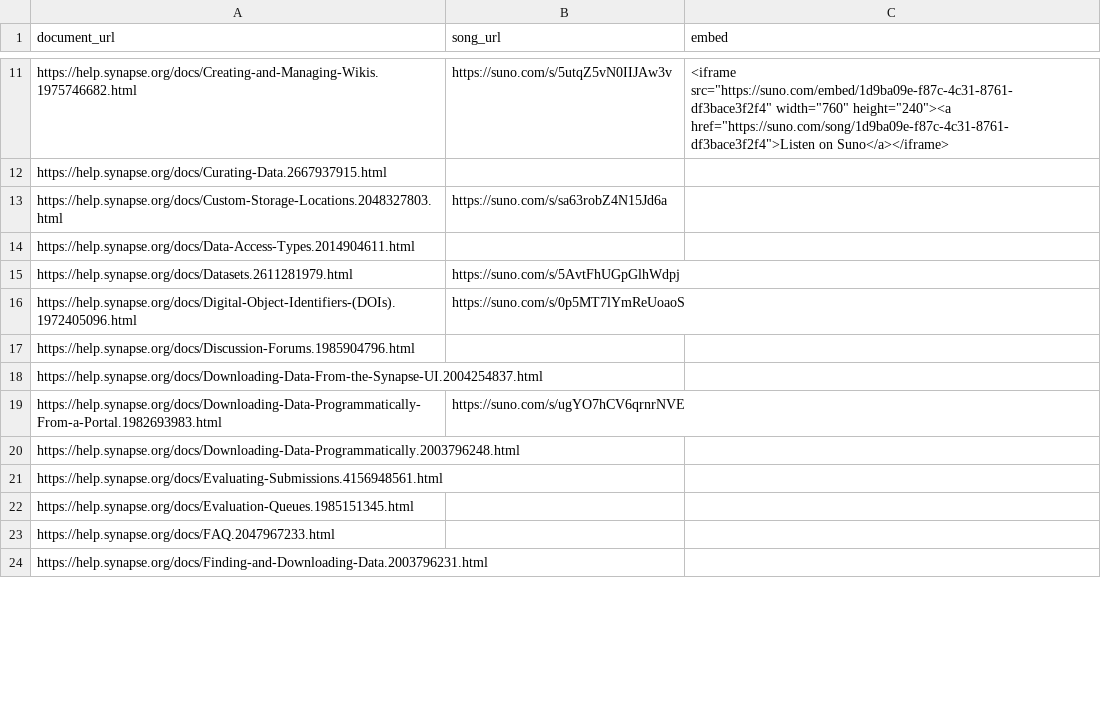
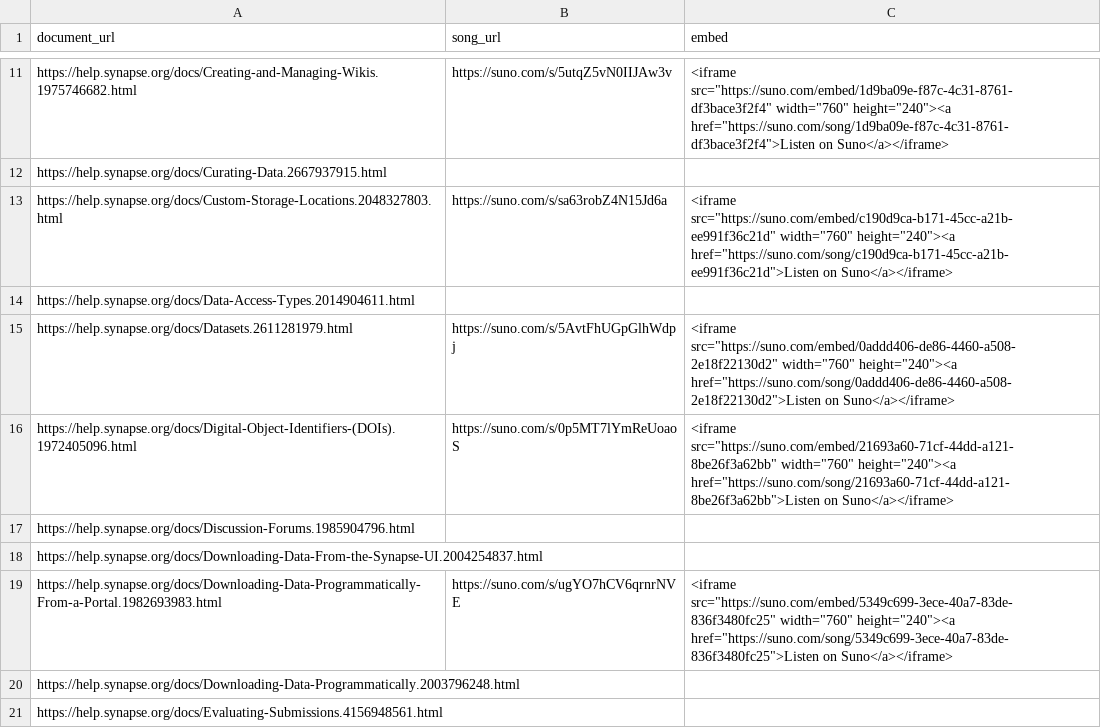
Before and after one commit to allaway/synSongs, a CSV file: songz.csv, drawn as a sheet; only a part is shown, gaps mark what is left out; the shorter side is filled out with more unchanged rows; the diff covers the shown part only.

Commit message:
Add missing embed codes for all songs

```diff
--- a/songz.csv
+++ b/songz.csv
@@ -12,9 +12,9 @@ https://help.synapse.org/docs/Creating-and-Managing-Wikis.1975746682.html,https:
 https://help.synapse.org/docs/Curating-Data.2667937915.html,,
-https://help.synapse.org/docs/Custom-Storage-Locations.2048327803.html,https://suno.com/s/sa63robZ4N15Jd6a,
+https://help.synapse.org/docs/Custom-Storage-Locations.2048327803.html,https://suno.com/s/sa63robZ4N15Jd6a,"<iframe src=""https://suno.com/embed/c190d9ca-b171-45cc-a21b-ee991f36c21d"" width=""760"" height=""240""><a href=""https://suno.com/song/c190d9ca-b171-45cc-a21b-ee991f36c21d"">Listen on Suno</a></iframe>"
 https://help.synapse.org/docs/Data-Access-Types.2014904611.html,,
-https://help.synapse.org/docs/Datasets.2611281979.html,https://suno.com/s/5AvtFhUGpGlhWdpj,
-https://help.synapse.org/docs/Digital-Object-Identifiers-(DOIs).1972405096.html,https://suno.com/s/0p5MT7lYmReUoaoS,
+https://help.synapse.org/docs/Datasets.2611281979.html,https://suno.com/s/5AvtFhUGpGlhWdpj,"<iframe src=""https://suno.com/embed/0addd406-de86-4460-a508-2e18f22130d2"" width=""760"" height=""240""><a href=""https://suno.com/song/0addd406-de86-4460-a508-2e18f22130d2"">Listen on Suno</a></iframe>"
+https://help.synapse.org/docs/Digital-Object-Identifiers-(DOIs).1972405096.html,https://suno.com/s/0p5MT7lYmReUoaoS,"<iframe src=""https://suno.com/embed/21693a60-71cf-44dd-a121-8be26f3a62bb"" width=""760"" height=""240""><a href=""https://suno.com/song/21693a60-71cf-44dd-a121-8be26f3a62bb"">Listen on Suno</a></iframe>"
 https://help.synapse.org/docs/Discussion-Forums.1985904796.html,,
 https://help.synapse.org/docs/Downloading-Data-From-the-Synapse-UI.2004254837.html,,
-https://help.synapse.org/docs/Downloading-Data-Programmatically-From-a-Portal.1982693983.html,https://suno.com/s/ugYO7hCV6qrnrNVE,
+https://help.synapse.org/docs/Downloading-Data-Programmatically-From-a-Portal.1982693983.html,https://suno.com/s/ugYO7hCV6qrnrNVE,"<iframe src=""https://suno.com/embed/5349c699-3ece-40a7-83de-836f3480fc25"" width=""760"" height=""240""><a href=""https://suno.com/song/5349c699-3ece-40a7-83de-836f3480fc25"">Listen on Suno</a></iframe>"
 https://help.synapse.org/docs/Downloading-Data-Programmatically.2003796248.html,,
```
Also changed, not shown: 11 edited cells elsewhere in this file.
